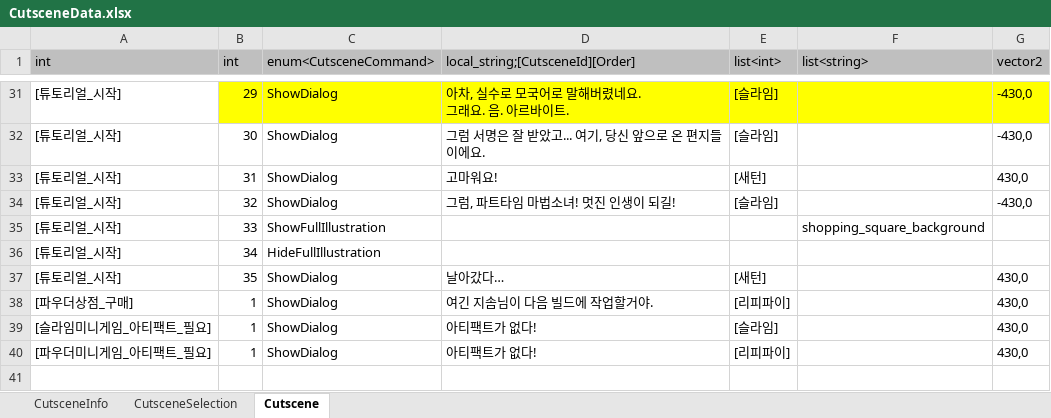
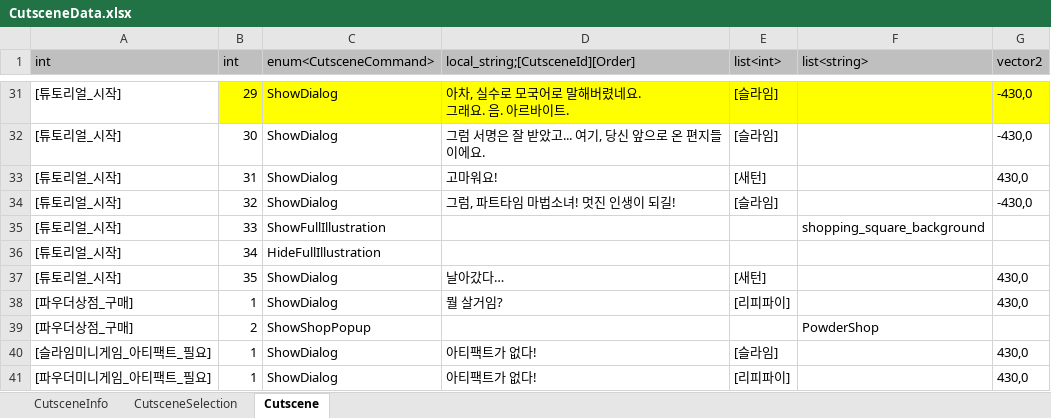
Before and after one commit to Lunaria-Project/lunaria-data, an Excel workbook: excel/CutsceneData.xlsx, sheet Cutscene, drawn as a sheet; only a part is shown, gaps mark what is left out; values as stored, in another font and other column widths than the file's, no borders; the diff names each change by its address in the sheet, - before the commit and + after, or states it on an @@ line.

```diff
--- a/excel/CutsceneData.xlsx (sheet Cutscene)
+++ b/excel/CutsceneData.xlsx (sheet Cutscene)
-D38 (local_string;[CutsceneId][Order]): 여긴 지솜님이 다음 빌드에 작업할거야.
+D38 (local_string;[CutsceneId][Order]): 뭘 살거임?
+row 39: [파우더상점_구매] | 2 | ShowShopPopup |  |  | PowderShop
```
Also changed, not shown: sheet CutsceneSelection, excel/EnumData.xlsx.
